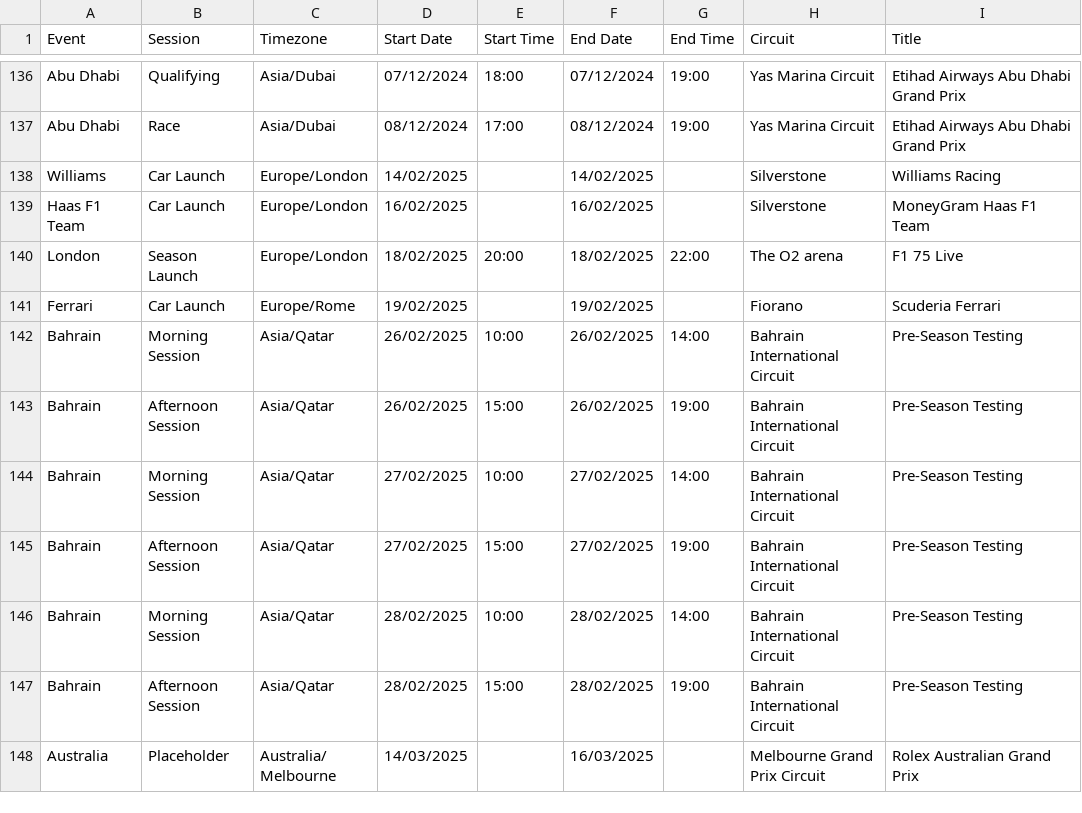
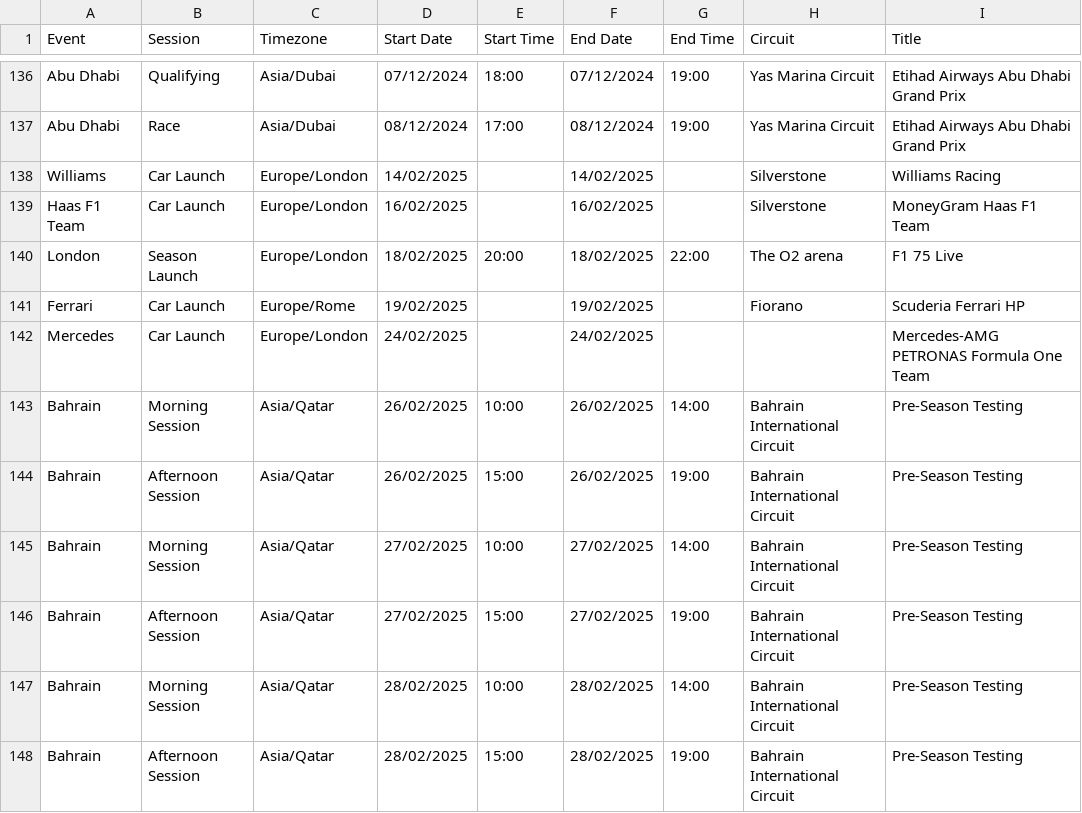
Before and after one commit to robinvenables/calendars, a CSV file: f1/F1/Calendar-Timetable.csv, drawn as a sheet; only a part is shown, gaps mark what is left out; the shorter side is filled out with more unchanged rows.

Commit message:
F1: Add Mercedes car launch

```diff
--- a/f1/F1/Calendar-Timetable.csv
+++ b/f1/F1/Calendar-Timetable.csv
@@ -140,3 +140,4 @@ Haas F1 Team,Car Launch,Europe/London,16/02/2025,,16/02/2025,,Silverstone,MoneyG
 London,Season Launch,Europe/London,18/02/2025,20:00,18/02/2025,22:00,The O2 arena,F1 75 Live
-Ferrari,Car Launch,Europe/Rome,19/02/2025,,19/02/2025,,Fiorano,Scuderia Ferrari
+Ferrari,Car Launch,Europe/Rome,19/02/2025,,19/02/2025,,Fiorano,Scuderia Ferrari HP
+Mercedes,Car Launch,Europe/London,24/02/2025,,24/02/2025,,,Mercedes-AMG PETRONAS Formula One Team
 Bahrain,Morning Session,Asia/Qatar,26/02/2025,10:00,26/02/2025,14:00,Bahrain International Circuit,Pre-Season Testing
```
Also changed, not shown: 1 other file.
